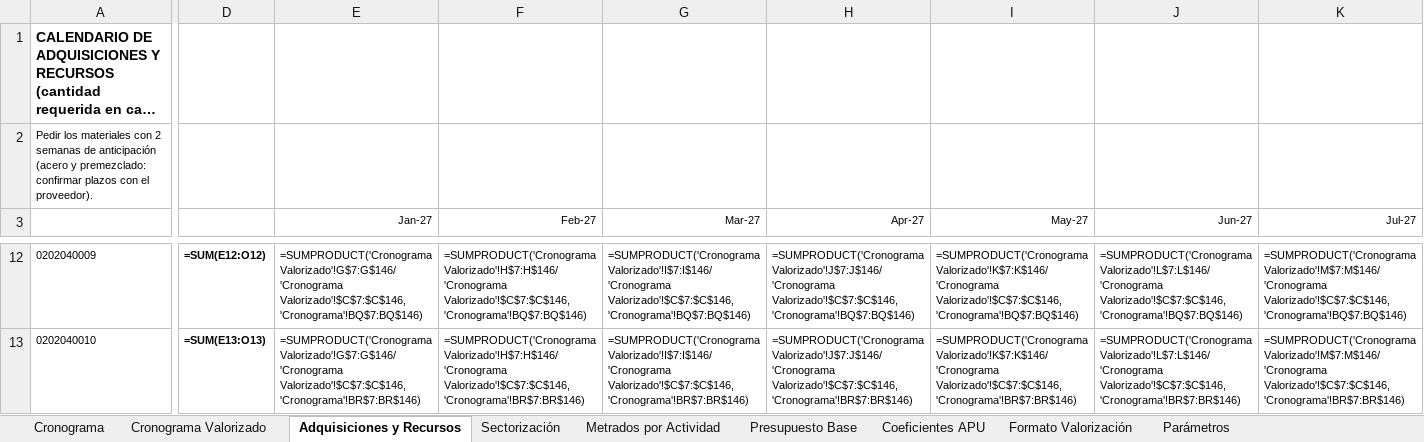
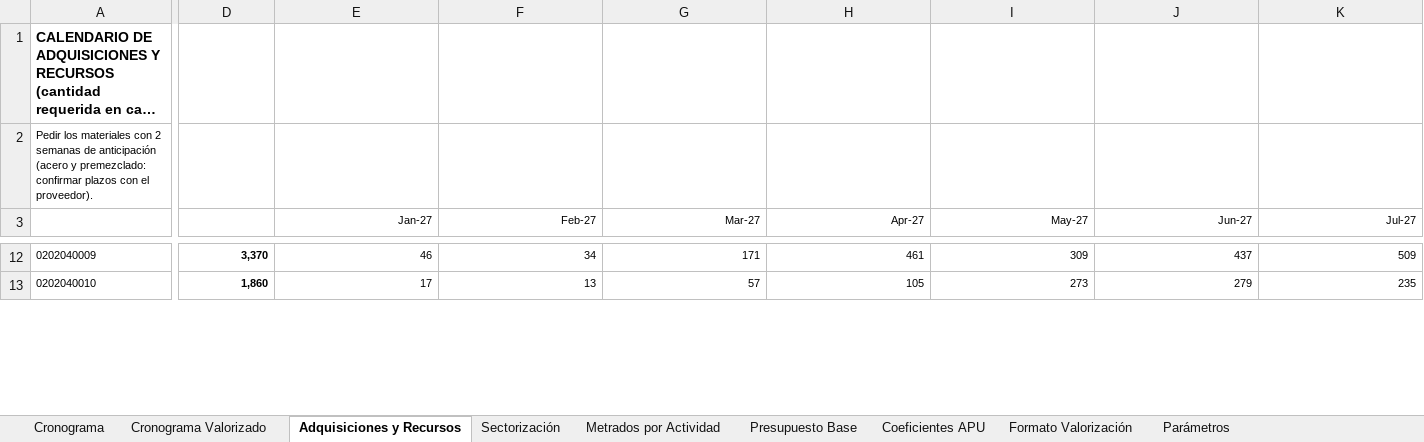
Before and after one commit to Lizzz7/BIM-IA, an Excel workbook: 5_Documentacion/Cronograma_Valorizado_REP0-MOD2-R02.xlsx, sheet Adquisiciones y Recursos, drawn as a sheet; only a part is shown, gaps mark what is left out; long unchanged cells end in …; values as stored, in another font and other column widths than the file's, no borders; formulas without a stored value are shown as written; charts and pictures not drawn; the diff covers the shown part only; the diff names each change by its address in the sheet, - before the commit and + after, or states it on an @@ line.

```diff
--- a/5_Documentacion/Cronograma_Valorizado_REP0-MOD2-R02.xlsx (sheet Adquisiciones y Recursos)
+++ b/5_Documentacion/Cronograma_Valorizado_REP0-MOD2-R02.xlsx (sheet Adquisiciones y Recursos)
-D12: =SUM(E12:O12)
+D12: 3,370
-E12 (Jan-27): =SUMPRODUCT('Cronograma Valorizado'!G$7:G$146/'Cronograma Valorizado'!$C$7:$C$146,'Cronograma'!BQ$7:BQ$146)
+E12 (Jan-27): 46
-F12 (Feb-27): =SUMPRODUCT('Cronograma Valorizado'!H$7:H$146/'Cronograma Valorizado'!$C$7:$C$146,'Cronograma'!BQ$7:BQ$146)
+F12 (Feb-27): 34
-G12 (Mar-27): =SUMPRODUCT('Cronograma Valorizado'!I$7:I$146/'Cronograma Valorizado'!$C$7:$C$146,'Cronograma'!BQ$7:BQ$146)
+G12 (Mar-27): 171
-H12 (Apr-27): =SUMPRODUCT('Cronograma Valorizado'!J$7:J$146/'Cronograma Valorizado'!$C$7:$C$146,'Cronograma'!BQ$7:BQ$146)
+H12 (Apr-27): 461
-I12 (May-27): =SUMPRODUCT('Cronograma Valorizado'!K$7:K$146/'Cronograma Valorizado'!$C$7:$C$146,'Cronograma'!BQ$7:BQ$146)
+I12 (May-27): 309
-J12 (Jun-27): =SUMPRODUCT('Cronograma Valorizado'!L$7:L$146/'Cronograma Valorizado'!$C$7:$C$146,'Cronograma'!BQ$7:BQ$146)
+J12 (Jun-27): 437
-K12 (Jul-27): =SUMPRODUCT('Cronograma Valorizado'!M$7:M$146/'Cronograma Valorizado'!$C$7:$C$146,'Cronograma'!BQ$7:BQ$146)
+K12 (Jul-27): 509
-D13: =SUM(E13:O13)
+D13: 1,860
-E13 (Jan-27): =SUMPRODUCT('Cronograma Valorizado'!G$7:G$146/'Cronograma Valorizado'!$C$7:$C$146,'Cronograma'!BR$7:BR$146)
+E13 (Jan-27): 17
-F13 (Feb-27): =SUMPRODUCT('Cronograma Valorizado'!H$7:H$146/'Cronograma Valorizado'!$C$7:$C$146,'Cronograma'!BR$7:BR$146)
+F13 (Feb-27): 13
-G13 (Mar-27): =SUMPRODUCT('Cronograma Valorizado'!I$7:I$146/'Cronograma Valorizado'!$C$7:$C$146,'Cronograma'!BR$7:BR$146)
+G13 (Mar-27): 57
-H13 (Apr-27): =SUMPRODUCT('Cronograma Valorizado'!J$7:J$146/'Cronograma Valorizado'!$C$7:$C$146,'Cronograma'!BR$7:BR$146)
+H13 (Apr-27): 105
-I13 (May-27): =SUMPRODUCT('Cronograma Valorizado'!K$7:K$146/'Cronograma Valorizado'!$C$7:$C$146,'Cronograma'!BR$7:BR$146)
+I13 (May-27): 273
-J13 (Jun-27): =SUMPRODUCT('Cronograma Valorizado'!L$7:L$146/'Cronograma Valorizado'!$C$7:$C$146,'Cronograma'!BR$7:BR$146)
+J13 (Jun-27): 279
-K13 (Jul-27): =SUMPRODUCT('Cronograma Valorizado'!M$7:M$146/'Cronograma Valorizado'!$C$7:$C$146,'Cronograma'!BR$7:BR$146)
+K13 (Jul-27): 235
```
Also changed, not shown: 2 added rows, 2 removed rows and 308 edited cells elsewhere in this sheet, sheet Metrados por Actividad, sheet Cronograma Valorizado, sheet Cronograma, sheet Formato Valorización, sheet Presupuesto Base, charts or pictures, 42 other files.
